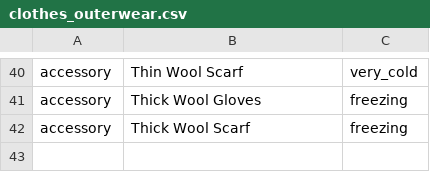
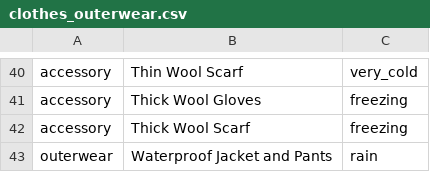
Before and after one commit to Agrawal-Aparna/What_to_wear, a CSV file: clothes_outerwear.csv, drawn as a sheet; only a part is shown, gaps mark what is left out.

Commit message:
Update clothes_outerwear.csv

```diff
--- a/clothes_outerwear.csv
+++ b/clothes_outerwear.csv
@@ -42 +42,2 @@ accessory,Thick Wool Gloves,freezing
 accessory,Thick Wool Scarf,freezing
+outerwear,Waterproof Jacket and Pants,rain
```
